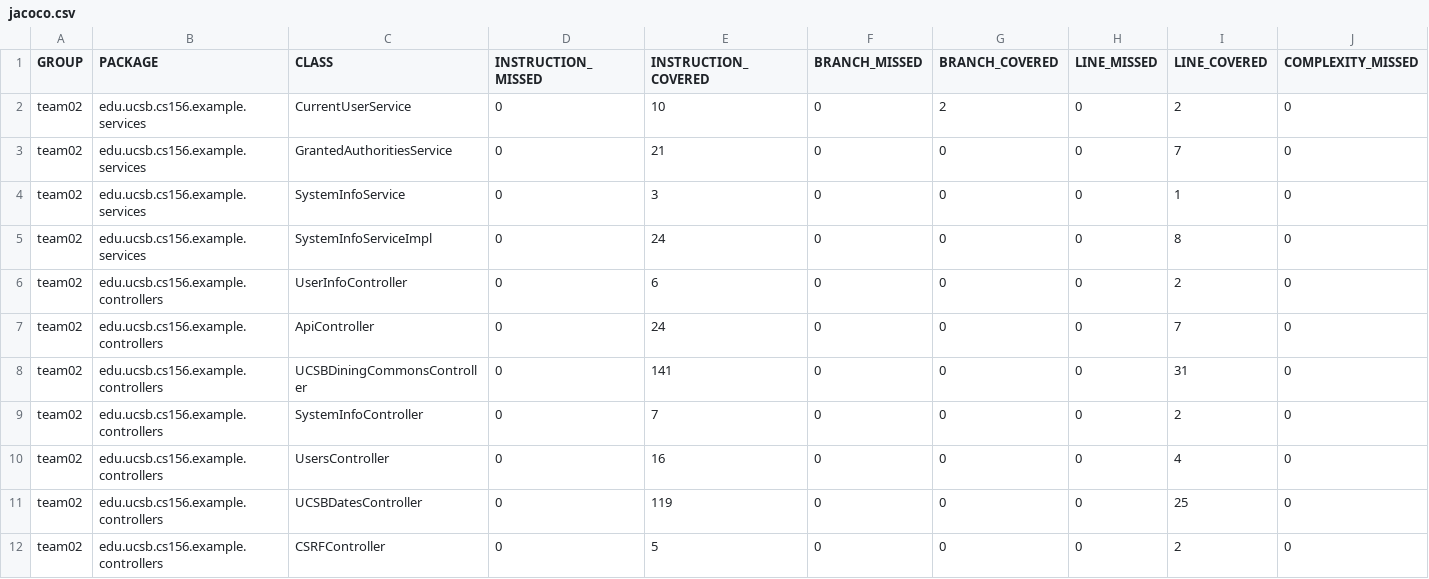
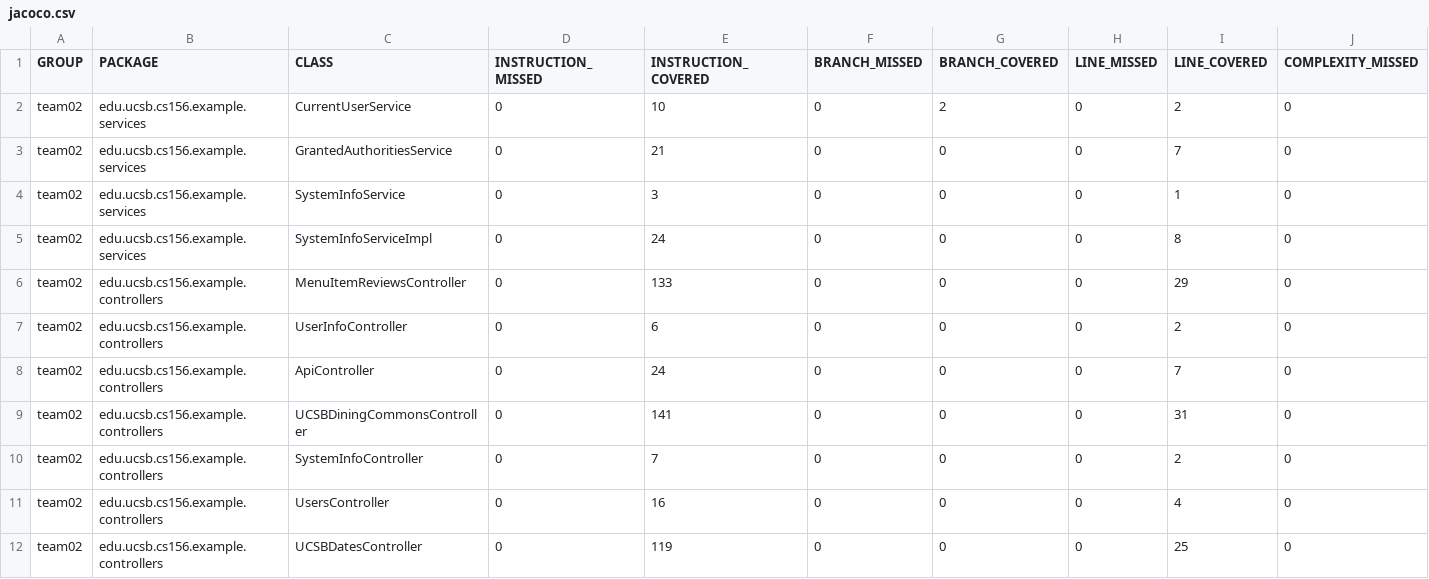
Before and after one commit to ucsb-cs156-s24/team02-s24-5pm-1, a CSV file: jacoco/jacoco.csv, drawn as a sheet; only a part is shown; the shorter side is filled out with more unchanged rows; rows hold the shown columns only; the diff names each change by its address in the sheet, - before the commit and + after, or states it on an @@ line.

Commit message:
Deploying to gh-pages from @ ucsb-cs156-s24/team02-s24-5pm-1@235a12d58ba712bc600240ef0d7b4c22e1ee3f1e 🚀

```diff
--- a/jacoco/jacoco.csv
+++ b/jacoco/jacoco.csv
+row 6: team02 | edu.ucsb.cs156.example.controllers | MenuItemReviewsController | 0 | 133 | 0 | 0 | 0 | 29 | 0
```
Also changed, not shown: 7 other files.
